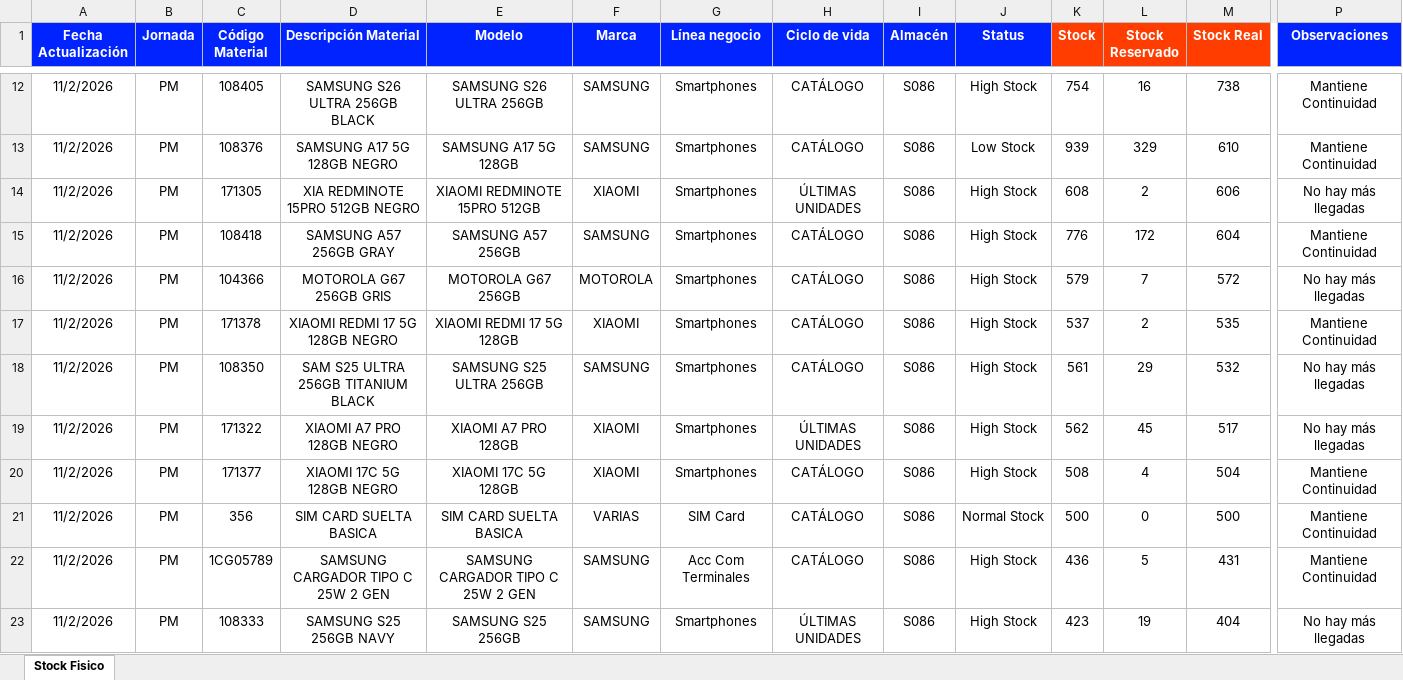
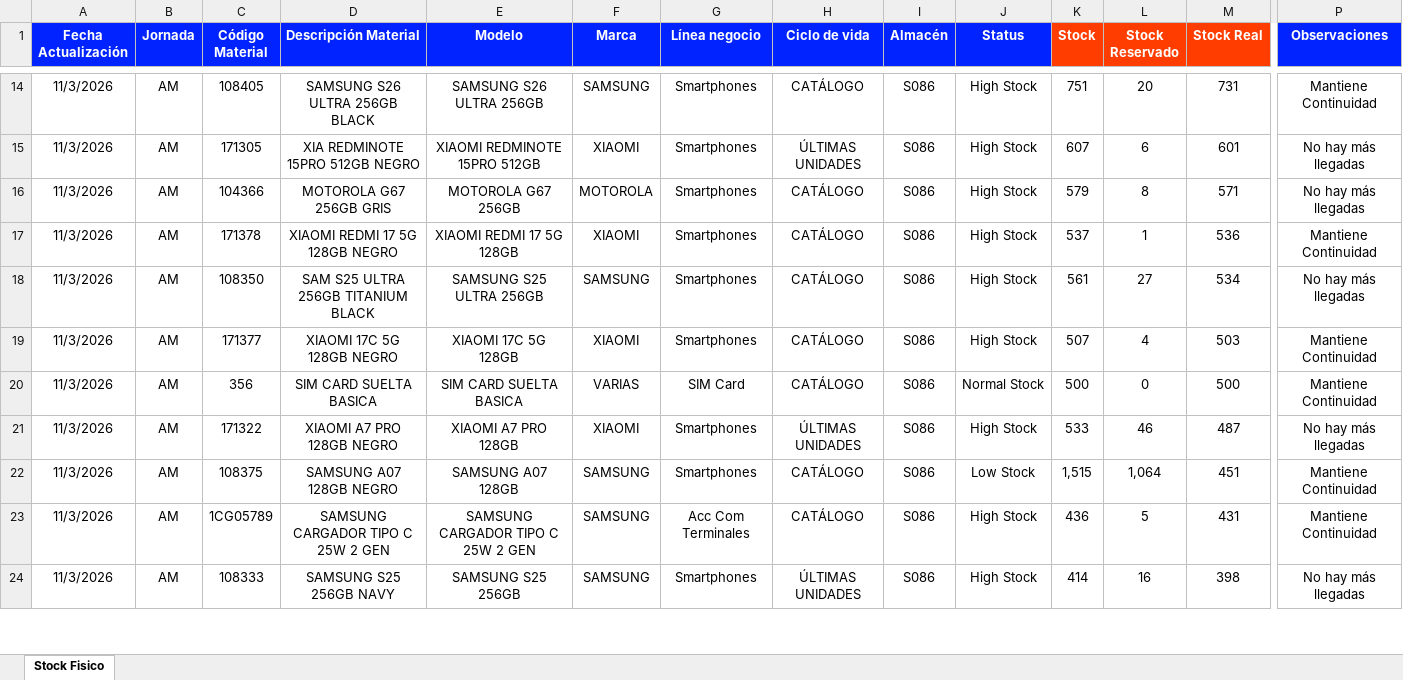
Before and after one commit to palominosclaudio/stock-equipos-bodega-86, an Excel workbook: netlify-dashboard-s086/public/stock_fisico_bodega_s086.xlsx, sheet Stock Fisico, drawn as a sheet; only a part is shown, gaps mark what is left out; values as stored, in another font and other column widths than the file's, no borders; conditional formats not drawn; removed rows and columns are numbered as before the commit, all else as after; rows hold the shown columns only; the diff covers the shown part only; the diff names each change by its address in the sheet, - before the commit and + after, or states it on an @@ line.

```diff
--- a/netlify-dashboard-s086/public/stock_fisico_bodega_s086.xlsx (sheet Stock Fisico)
+++ b/netlify-dashboard-s086/public/stock_fisico_bodega_s086.xlsx (sheet Stock Fisico)
-A14 (Fecha Actualización): 11/2/2026
+A14 (Fecha Actualización): 11/3/2026
-B14 (Jornada): PM
+B14 (Jornada): AM
-K14 (Stock): 754
+K14 (Stock): 751
-L14 (Stock Reservado): 16
+L14 (Stock Reservado): 20
-M14 (Stock Real): 738
+M14 (Stock Real): 731
-row 13: 11/2/2026 | PM | 108376 | SAMSUNG A17 5G 128GB NEGRO | SAMSUNG A17 5G 128GB | SAMSUNG | Smartphones | CATÁLOGO | S086 | Low Stock | 939 | 329 | 610 | Mantiene Continuidad
-A15 (Fecha Actualización): 11/2/2026
+A15 (Fecha Actualización): 11/3/2026
-B15 (Jornada): PM
+B15 (Jornada): AM
-K15 (Stock): 608
+K15 (Stock): 607
-L15 (Stock Reservado): 2
+L15 (Stock Reservado): 6
-M15 (Stock Real): 606
+M15 (Stock Real): 601
-row 15: 11/2/2026 | PM | 108418 | SAMSUNG A57 256GB GRAY | SAMSUNG A57 256GB | SAMSUNG | Smartphones | CATÁLOGO | S086 | High Stock | 776 | 172 | 604 | Mantiene Continuidad
-A16:A18 (Fecha Actualización): 11/2/2026
+A16:A18 (Fecha Actualización): 11/3/2026
-B16:B18 (Jornada): PM
+B16:B18 (Jornada): AM
-L16 (Stock Reservado): 7
+L16 (Stock Reservado): 8
-M16 (Stock Real): 572
+M16 (Stock Real): 571
-L17 (Stock Reservado): 2
+L17 (Stock Reservado): 1
-M17 (Stock Real): 535
+M17 (Stock Real): 536
-L18 (Stock Reservado): 29
+L18 (Stock Reservado): 27
-M18 (Stock Real): 532
+M18 (Stock Real): 534
-row 19: 11/2/2026 | PM | 171322 | XIAOMI A7 PRO 128GB NEGRO | XIAOMI A7 PRO 128GB | XIAOMI | Smartphones | ÚLTIMAS UNIDADES | S086 | High Stock | 562 | 45 | 517 | No hay más llegadas
-A19:A20 (Fecha Actualización): 11/2/2026
+A19:A20 (Fecha Actualización): 11/3/2026
-B19:B20 (Jornada): PM
+B19:B20 (Jornada): AM
-K19 (Stock): 508
+K19 (Stock): 507
-M19 (Stock Real): 504
+M19 (Stock Real): 503
+row 21: 11/3/2026 | AM | 171322 | XIAOMI A7 PRO 128GB NEGRO | XIAOMI A7 PRO 128GB | XIAOMI | Smartphones | ÚLTIMAS UNIDADES | S086 | High Stock | 533 | 46 | 487 | No hay más llegadas
+row 22: 11/3/2026 | AM | 108375 | SAMSUNG A07 128GB NEGRO | SAMSUNG A07 128GB | SAMSUNG | Smartphones | CATÁLOGO | S086 | Low Stock | 1,515 | 1,064 | 451 | Mantiene Continuidad
-A23:A24 (Fecha Actualización): 11/2/2026
+A23:A24 (Fecha Actualización): 11/3/2026
-B23:B24 (Jornada): PM
+B23:B24 (Jornada): AM
-K24 (Stock): 423
+K24 (Stock): 414
-L24 (Stock Reservado): 19
+L24 (Stock Reservado): 16
-M24 (Stock Real): 404
+M24 (Stock Real): 398
```
Also changed, not shown: 22 added rows, 21 removed rows and 461 edited cells elsewhere in this sheet, 2 other files.
